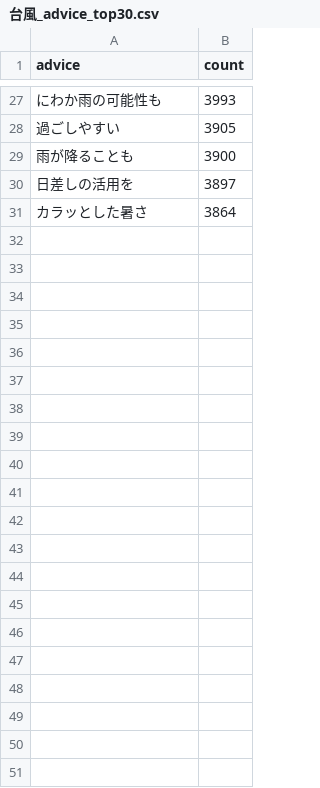
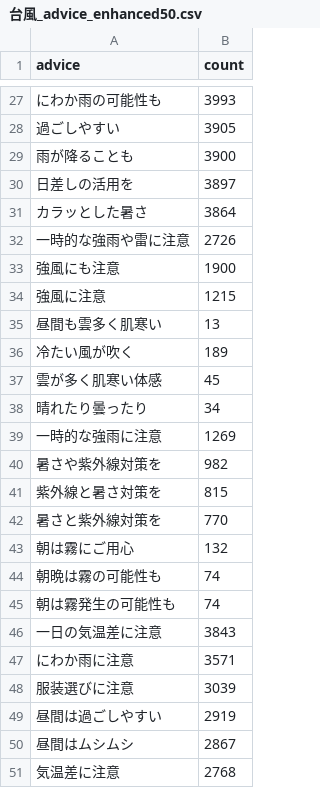
Before and after one commit to sohprivate/MobileCommentGenerator, a CSV file: output/台風_advice_enhanced50.csv (was output/台風_advice_top30.csv), drawn as a sheet; only a part is shown, gaps mark what is left out; the diff names each change by its address in the sheet, - before the commit and + after, or states it on an @@ line.

```diff
--- a/output/台風_advice_top30.csv
+++ b/output/台風_advice_enhanced50.csv
+row 32: 一時的な強雨や雷に注意 | 2726
+row 33: 強風にも注意 | 1900
+row 34: 強風に注意 | 1215
+row 35: 昼間も雲多く肌寒い | 13
+row 36: 冷たい風が吹く | 189
+row 37: 雲が多く肌寒い体感 | 45
+row 38: 晴れたり曇ったり | 34
+row 39: 一時的な強雨に注意 | 1269
+row 40: 暑さや紫外線対策を | 982
+row 41: 紫外線と暑さ対策を | 815
+row 42: 暑さと紫外線対策を | 770
+row 43: 朝は霧にご用心 | 132
+row 44: 朝晩は霧の可能性も | 74
+row 45: 朝は霧発生の可能性も | 74
+row 46: 一日の気温差に注意 | 3843
+row 47: にわか雨に注意 | 3571
+row 48: 服装選びに注意 | 3039
+row 49: 昼間は過ごしやすい | 2919
+row 50: 昼間はムシムシ | 2867
+row 51: 気温差に注意 | 2768
```
Also changed, not shown: output/冬_advice_enhanced50.csv, output/夏_advice_enhanced50.csv, 18 other files.
